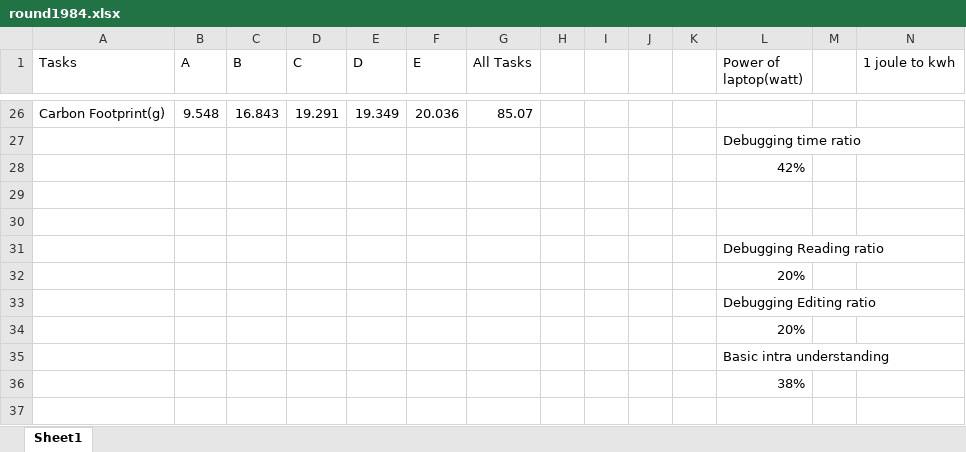
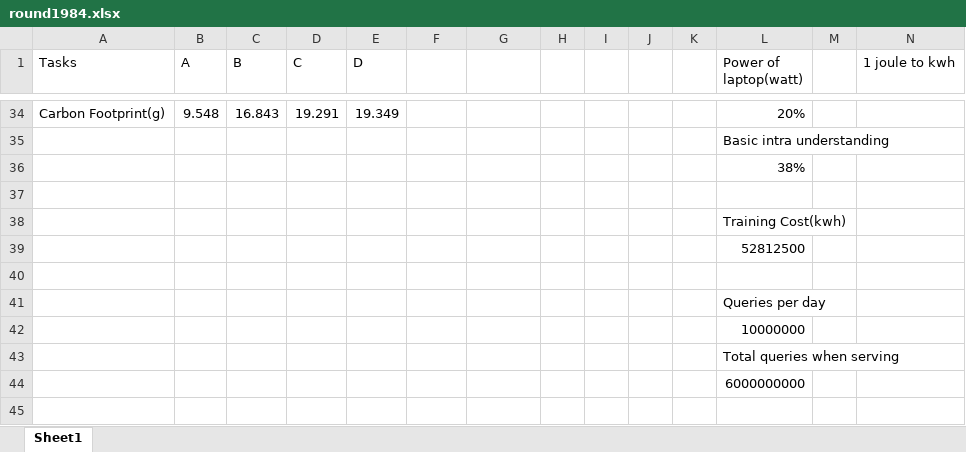
Before and after one commit to HayatoKanee/Green-LLM, an Excel workbook: round1984.xlsx, sheet Sheet1, drawn as a sheet; only a part is shown, gaps mark what is left out; the shorter side is filled out with more unchanged rows; values as stored, in another font and other column widths than the file's, no borders; removed rows and columns are numbered as before the commit, all else as after; the diff covers the shown part only; the diff names each change by its address in the sheet, - before the commit and + after, or states it on an @@ line.

```diff
--- a/round1984.xlsx (sheet Sheet1)
+++ b/round1984.xlsx (sheet Sheet1)
-F1: E
+F1: (empty)
-G1: All Tasks
+G1: (empty)
-F34: 20.036
+F34: (empty)
-G34: 85.07
+G34: (empty)
-L34 (Power of laptop(watt)): (empty)
+L34 (Power of laptop(watt)): 20%
-row 27:  |  |  |  |  |  |  |  |  |  |  | Debugging time ratio
-row 28:  |  |  |  |  |  |  |  |  |  |  | 42%
-row 29: (empty)
-row 30: (empty)
-row 31:  |  |  |  |  |  |  |  |  |  |  | Debugging Reading ratio
-row 32:  |  |  |  |  |  |  |  |  |  |  | 20%
-row 33:  |  |  |  |  |  |  |  |  |  |  | Debugging Editing ratio
-row 34:  |  |  |  |  |  |  |  |  |  |  | 20%
```
Also changed, not shown: 8 added rows and 55 edited cells elsewhere in this sheet, formulas that keep their value, round1983.xlsx, round1994.xlsx.
